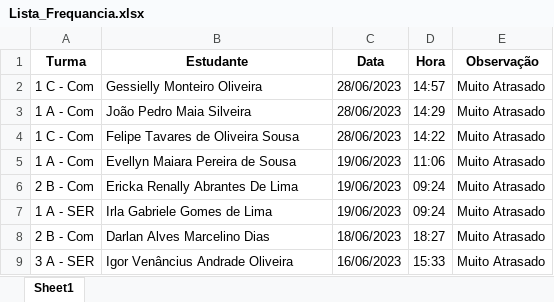
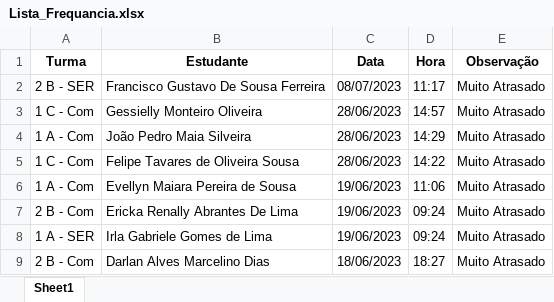
Before and after one commit to G-Pordeus/Curso_Introd_Python, an Excel workbook: Lista_Frequancia.xlsx, sheet Sheet1, drawn as a sheet; only a part is shown; the shorter side is filled out with more unchanged rows; values as stored, in another font and other column widths than the file's, no borders; the diff names each change by its address in the sheet, - before the commit and + after, or states it on an @@ line.

```diff
--- a/Lista_Frequancia.xlsx (sheet Sheet1)
+++ b/Lista_Frequancia.xlsx (sheet Sheet1)
+row 2: 2 B - SER | Francisco Gustavo De Sousa Ferreira | 08/07/2023 | 11:17 | Muito Atrasado
```
Also changed, not shown: 2 other files.
